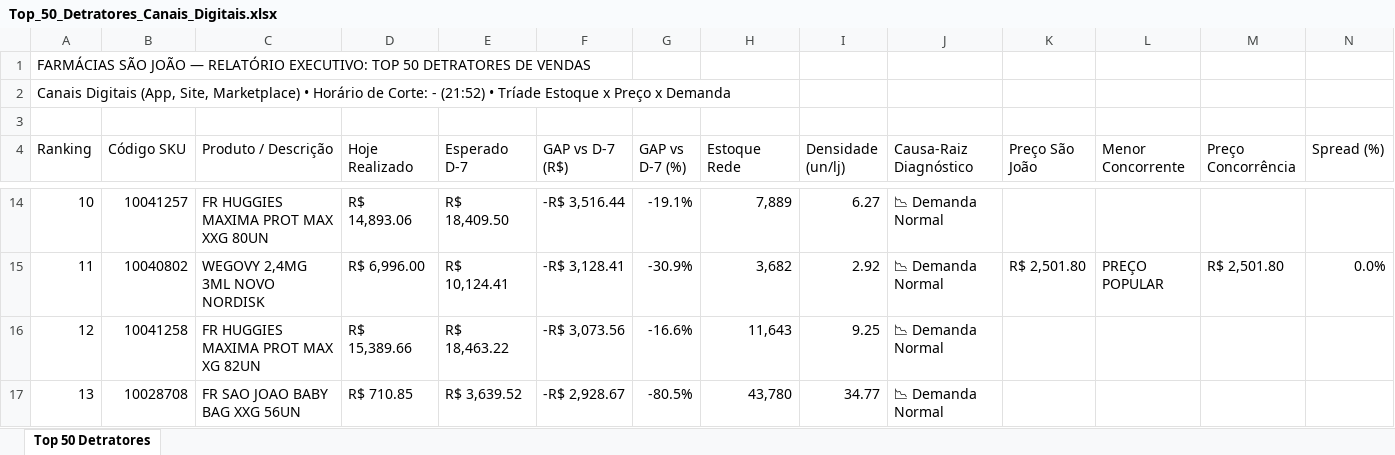
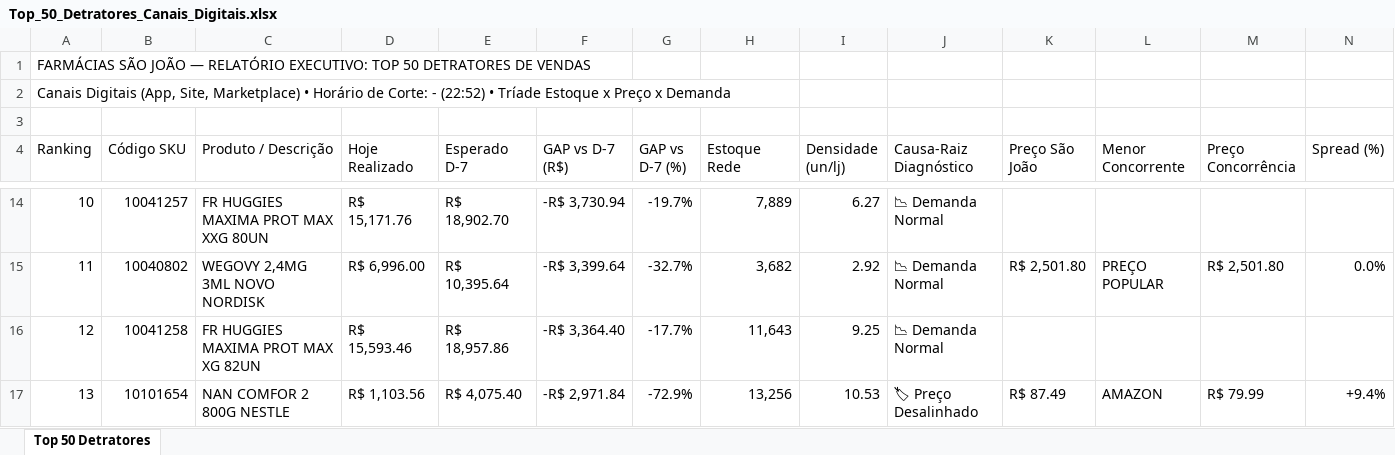
Before and after one commit to lukasg64-png/monitor-canais-digitais, an Excel workbook: data/Top_50_Detratores_Canais_Digitais.xlsx, sheet Top 50 Detratores, drawn as a sheet; only a part is shown, gaps mark what is left out; values as stored, in another font and other column widths than the file's, no cell formats; the diff covers the shown part only; the diff names each change by its address in the sheet, - before the commit and + after, or states it on an @@ line.

Commit message:
Auto-sync Qlik Sense Intraday (12/09/2026 23:21) [Corte: -]

```diff
--- a/data/Top_50_Detratores_Canais_Digitais.xlsx (sheet Top 50 Detratores)
+++ b/data/Top_50_Detratores_Canais_Digitais.xlsx (sheet Top 50 Detratores)
-A2 (Ranking): …Corte: - (21:52) • Tríade…
+A2 (Ranking): …Corte: - (22:52) • Tríade…
-D14 (Hoje Realizado): R$ 14,893.06
+D14 (Hoje Realizado): R$ 15,171.76
-E14 (Esperado D-7): R$ 18,409.50
+E14 (Esperado D-7): R$ 18,902.70
-F14 (GAP vs D-7 (R$)): -R$ 3,516.44
+F14 (GAP vs D-7 (R$)): -R$ 3,730.94
-G14 (GAP vs D-7 (%)): -19.1%
+G14 (GAP vs D-7 (%)): -19.7%
-E15 (Esperado D-7): R$ 10,124.41
+E15 (Esperado D-7): R$ 10,395.64
-F15 (GAP vs D-7 (R$)): -R$ 3,128.41
+F15 (GAP vs D-7 (R$)): -R$ 3,399.64
-G15 (GAP vs D-7 (%)): -30.9%
+G15 (GAP vs D-7 (%)): -32.7%
-D16 (Hoje Realizado): R$ 15,389.66
+D16 (Hoje Realizado): R$ 15,593.46
-E16 (Esperado D-7): R$ 18,463.22
+E16 (Esperado D-7): R$ 18,957.86
-F16 (GAP vs D-7 (R$)): -R$ 3,073.56
+F16 (GAP vs D-7 (R$)): -R$ 3,364.40
-G16 (GAP vs D-7 (%)): -16.6%
+G16 (GAP vs D-7 (%)): -17.7%
-B17 (Código SKU): 10028708
+B17 (Código SKU): 10101654
-C17 (Produto / Descrição): FR SAO JOAO BABY BAG XXG 56UN
+C17 (Produto / Descrição): NAN COMFOR 2 800G NESTLE
-D17 (Hoje Realizado): R$ 710.85
+D17 (Hoje Realizado): R$ 1,103.56
-E17 (Esperado D-7): R$ 3,639.52
+E17 (Esperado D-7): R$ 4,075.40
-F17 (GAP vs D-7 (R$)): -R$ 2,928.67
+F17 (GAP vs D-7 (R$)): -R$ 2,971.84
-G17 (GAP vs D-7 (%)): -80.5%
+G17 (GAP vs D-7 (%)): -72.9%
-H17 (Estoque Rede): 43,780
+H17 (Estoque Rede): 13,256
-I17 (Densidade (un/lj)): 34.77
+I17 (Densidade (un/lj)): 10.53
-J17 (Causa-Raiz Diagnóstico): 📉 Demanda Normal
+J17 (Causa-Raiz Diagnóstico): 🏷 Preço Desalinhado
-K17 (Preço São João): (empty)
+K17 (Preço São João): R$ 87.49
-L17 (Menor Concorrente): (empty)
+L17 (Menor Concorrente): AMAZON
-M17 (Preço Concorrência): (empty)
+M17 (Preço Concorrência): R$ 79.99
-N17 (Spread (%)): (empty)
+N17 (Spread (%)): +9.4%
```
Also changed, not shown: 387 edited cells elsewhere in this sheet, cell formats, 8 other files.
